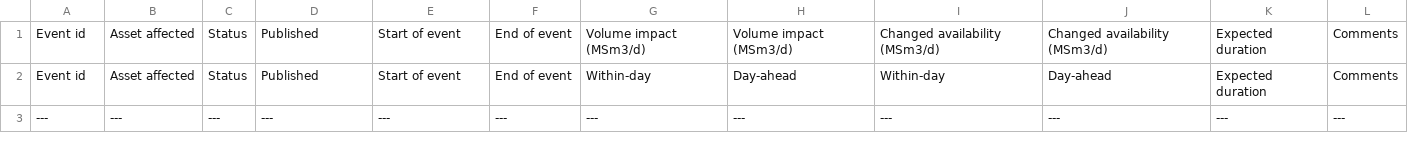
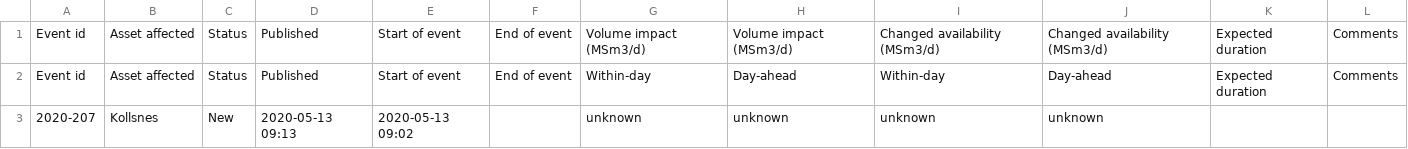
Before and after one commit to vangheq/GasData, a CSV file: data/GsscUnplannedEventsFieldsAndProcessingPlants.csv, drawn as a sheet; removed rows and columns are numbered as before the commit, all else as after; the diff names each change by its address in the sheet, - before the commit and + after, or states it on an @@ line.

```diff
--- a/data/GsscUnplannedEventsFieldsAndProcessingPlants.csv
+++ b/data/GsscUnplannedEventsFieldsAndProcessingPlants.csv
-row 3: --- | --- | --- | --- | --- | --- | --- | --- | --- | --- | --- | ---
+row 3: 2020-207 | Kollsnes | New | 2020-05-13 09:13 | 2020-05-13 09:02 |  | unknown | unknown | unknown | unknown
```
